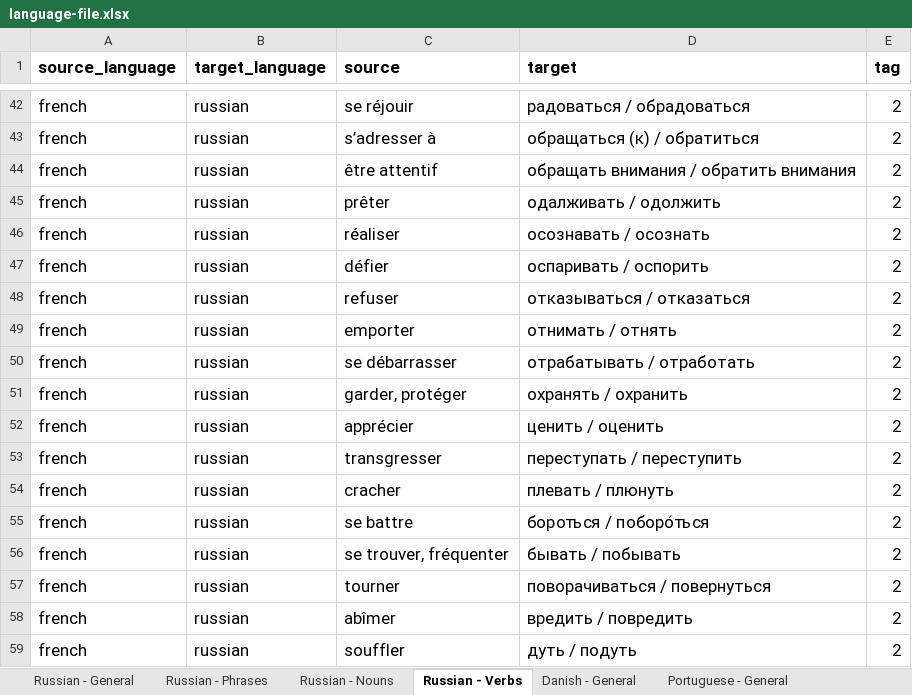
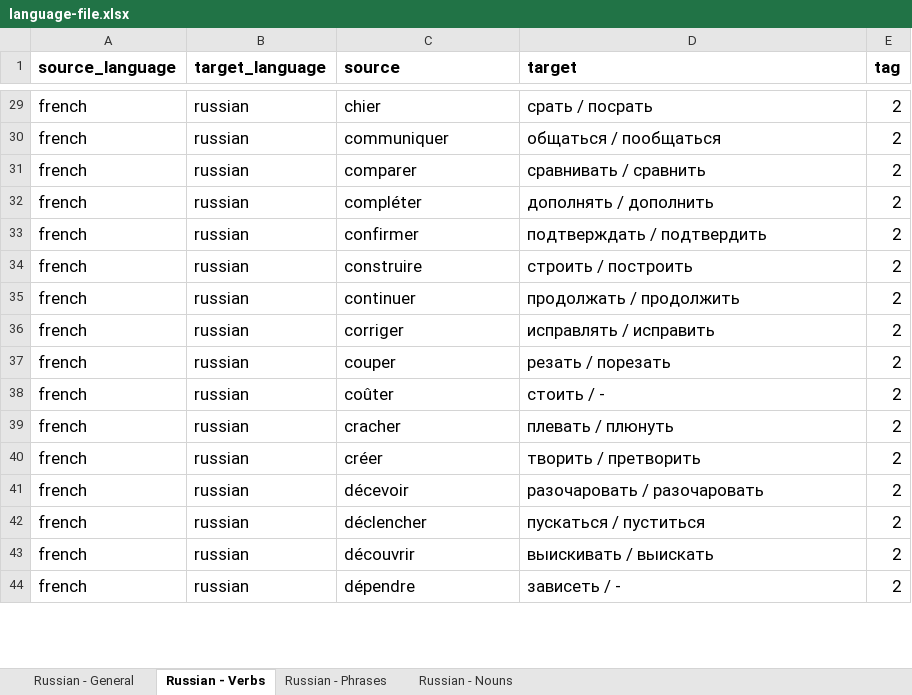
Before and after one commit to ThomasGourouza/vocabulary, an Excel workbook: src/assets/language-file.xlsx, sheet Russian - Verbs, drawn as a sheet; only a part is shown, gaps mark what is left out; values as stored, in another font and other column widths than the file's, no borders; removed rows and columns are numbered as before the commit, all else as after; the diff covers the shown part only; the diff names each change by its address in the sheet, - before the commit and + after, or states it on an @@ line.

```diff
--- a/src/assets/language-file.xlsx (sheet Russian - Verbs)
+++ b/src/assets/language-file.xlsx (sheet Russian - Verbs)
-sheet tab: Danish - General
-sheet tab: Portuguese - General
@@ sheet tab order changed: Russian - General | Russian - Verbs | Russian - Phrases | Russian - Nouns @@
-C29 (source): se réjouir
+C29 (source): chier
-D29 (target): радоваться / обрадоваться
+D29 (target): срать / посрать
-C30 (source): s’adresser à
+C30 (source): communiquer
-D30 (target): обращаться (к) / обратиться
+D30 (target): общаться / пообщаться
-C31 (source): être attentif
+C31 (source): comparer
-D31 (target): обращать внимания / обратить внимания
+D31 (target): сравнивать / сравнить
-C32 (source): prêter
+C32 (source): compléter
-D32 (target): одалживать / одолжить
+D32 (target): дополнять / дополнить
-row 46: french | russian | réaliser | осознавать / осознать | 2
-C33 (source): défier
+C33 (source): confirmer
-D33 (target): оспаривать / оспорить
+D33 (target): подтверждать / подтвердить
-C34 (source): refuser
+C34 (source): construire
-D34 (target): отказываться / отказаться
+D34 (target): строить / построить
-C35 (source): emporter
+C35 (source): continuer
-D35 (target): отнимать / отнять
+D35 (target): продолжать / продолжить
-row 50: french | russian | se débarrasser | отрабатывать / отработать | 2
-C36 (source): garder, protéger
+C36 (source): corriger
-D36 (target): охранять / охранить
+D36 (target): исправлять / исправить
-C37 (source): apprécier
+C37 (source): couper
-D37 (target): ценить / оценить
+D37 (target): резать / порезать
-C38 (source): transgresser
+C38 (source): coûter
-D38 (target): переступать / переступить
+D38 (target): стоить / -
-C40 (source): se battre
+C40 (source): créer
-D40 (target): бороться / поборо́ться
+D40 (target): творить / претворить
-C41 (source): se trouver, fréquenter
+C41 (source): décevoir
-D41 (target): бывать / побывать
+D41 (target): разочаровать / разочаровать
-C42 (source): tourner
+C42 (source): déclencher
-D42 (target): поворачиваться / повернуться
+D42 (target): пускаться / пуститься
-C43 (source): abîmer
+C43 (source): découvrir
-D43 (target): вредить / повредить
+D43 (target): выискивать / выискать
-C44 (source): souffler
+C44 (source): dépendre
-D44 (target): дуть / подуть
+D44 (target): зависеть / -
```
Also changed, not shown: 65 added rows, 154 removed rows, 8 moved rows and 170 edited cells elsewhere in this sheet, sheet Russian - General, sheet Russian - Phrases, sheet Russian - Nouns, other sheet tabs, 3 other files.
